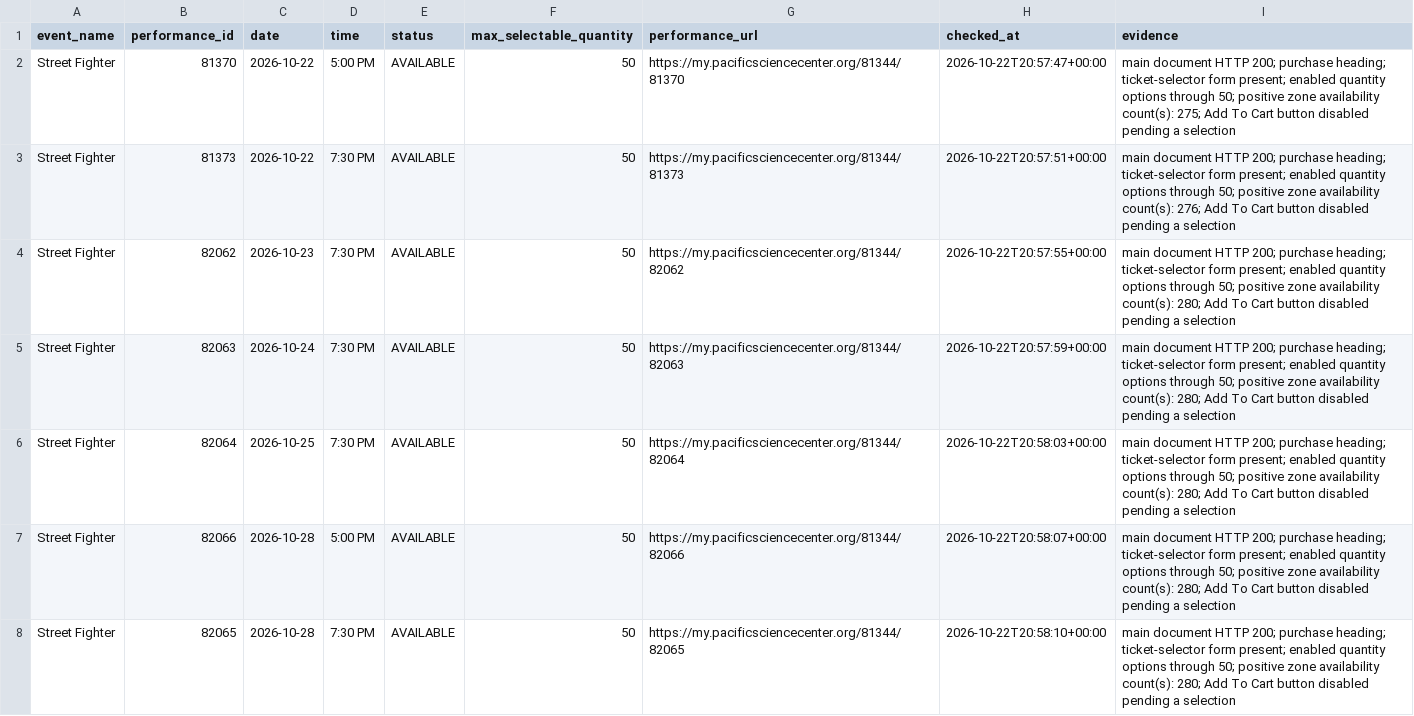
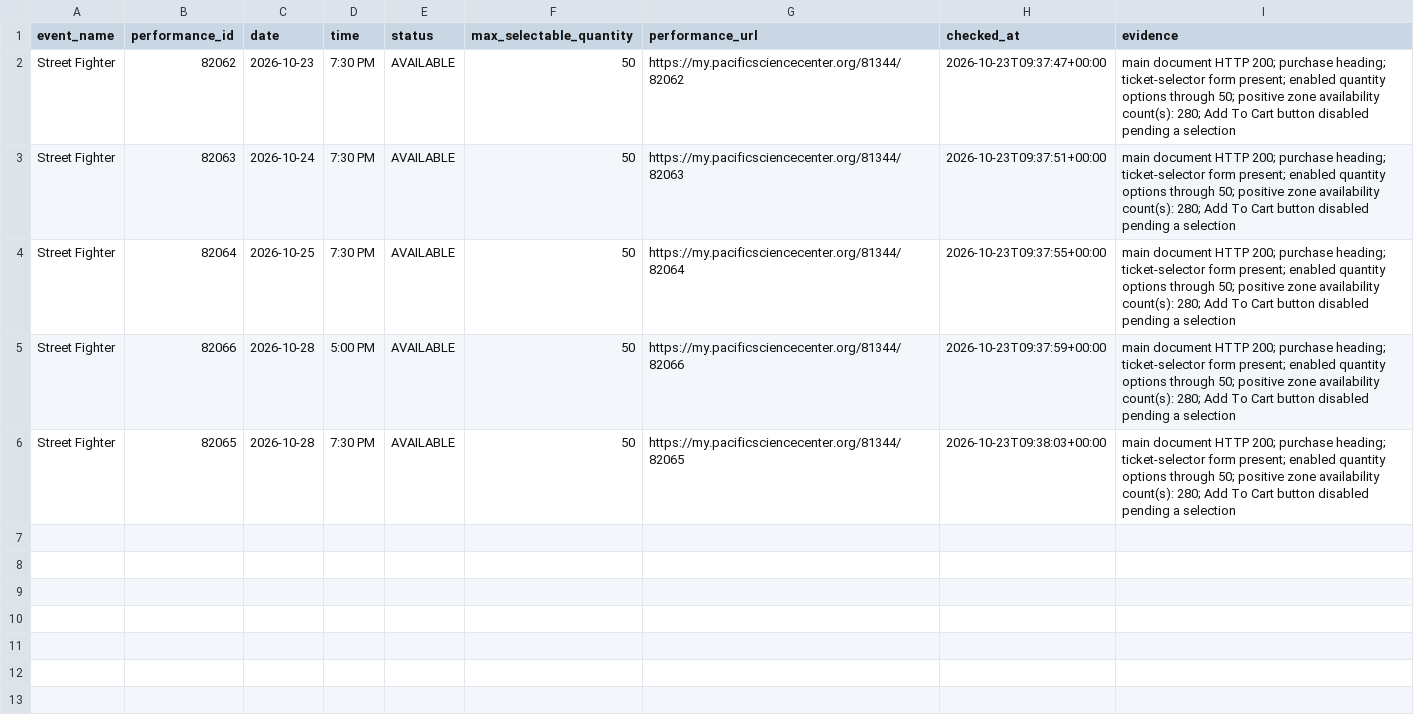
Before and after one commit to cheetahmonkey/IMAX, a CSV file: output/current_feature_availability.csv, drawn as a sheet.

Commit message:
Refresh IMAX availability 2026-10-23 02:38 PDT

```diff
--- a/output/current_feature_availability.csv
+++ b/output/current_feature_availability.csv
@@ -1,8 +1,6 @@
 event_name,performance_id,date,time,status,max_selectable_quantity,performance_url,checked_at,evidence
-Street Fighter,81370,2026-10-22,5:00 PM,AVAILABLE,50,https://my.pacificsciencecenter.org/81344/81370,2026-10-22T20:57:47+00:00,main document HTTP 200; purchase heading; ticket-selector form present; enabled quantity options through 50; positive zone availability count(s): 275; Add To Cart button disabled pending a selection
-Street Fighter,81373,2026-10-22,7:30 PM,AVAILABLE,50,https://my.pacificsciencecenter.org/81344/81373,2026-10-22T20:57:51+00:00,main document HTTP 200; purchase heading; ticket-selector form present; enabled quantity options through 50; positive zone availability count(s): 276; Add To Cart button disabled pending a selection
-Street Fighter,82062,2026-10-23,7:30 PM,AVAILABLE,50,https://my.pacificsciencecenter.org/81344/82062,2026-10-22T20:57:55+00:00,main document HTTP 200; purchase heading; ticket-selector form present; enabled quantity options through 50; positive zone availability count(s): 280; Add To Cart button disabled pending a selection
-Street Fighter,82063,2026-10-24,7:30 PM,AVAILABLE,50,https://my.pacificsciencecenter.org/81344/82063,2026-10-22T20:57:59+00:00,main document HTTP 200; purchase heading; ticket-selector form present; enabled quantity options through 50; positive zone availability count(s): 280; Add To Cart button disabled pending a selection
-Street Fighter,82064,2026-10-25,7:30 PM,AVAILABLE,50,https://my.pacificsciencecenter.org/81344/82064,2026-10-22T20:58:03+00:00,main document HTTP 200; purchase heading; ticket-selector form present; enabled quantity options through 50; positive zone availability count(s): 280; Add To Cart button disabled pending a selection
-Street Fighter,82066,2026-10-28,5:00 PM,AVAILABLE,50,https://my.pacificsciencecenter.org/81344/82066,2026-10-22T20:58:07+00:00,main document HTTP 200; purchase heading; ticket-selector form present; enabled quantity options through 50; positive zone availability count(s): 280; Add To Cart button disabled pending a selection
-Street Fighter,82065,2026-10-28,7:30 PM,AVAILABLE,50,https://my.pacificsciencecenter.org/81344/82065,2026-10-22T20:58:10+00:00,main document HTTP 200; purchase heading; ticket-selector form present; enabled quantity options through 50; positive zone availability count(s): 280; Add To Cart button disabled pending a selection
+Street Fighter,82062,2026-10-23,7:30 PM,AVAILABLE,50,https://my.pacificsciencecenter.org/81344/82062,2026-10-23T09:37:47+00:00,main document HTTP 200; purchase heading; ticket-selector form present; enabled quantity options through 50; positive zone availability count(s): 280; Add To Cart button disabled pending a selection
+Street Fighter,82063,2026-10-24,7:30 PM,AVAILABLE,50,https://my.pacificsciencecenter.org/81344/82063,2026-10-23T09:37:51+00:00,main document HTTP 200; purchase heading; ticket-selector form present; enabled quantity options through 50; positive zone availability count(s): 280; Add To Cart button disabled pending a selection
+Street Fighter,82064,2026-10-25,7:30 PM,AVAILABLE,50,https://my.pacificsciencecenter.org/81344/82064,2026-10-23T09:37:55+00:00,main document HTTP 200; purchase heading; ticket-selector form present; enabled quantity options through 50; positive zone availability count(s): 280; Add To Cart button disabled pending a selection
+Street Fighter,82066,2026-10-28,5:00 PM,AVAILABLE,50,https://my.pacificsciencecenter.org/81344/82066,2026-10-23T09:37:59+00:00,main document HTTP 200; purchase heading; ticket-selector form present; enabled quantity options through 50; positive zone availability count(s): 280; Add To Cart button disabled pending a selection
+Street Fighter,82065,2026-10-28,7:30 PM,AVAILABLE,50,https://my.pacificsciencecenter.org/81344/82065,2026-10-23T09:38:03+00:00,main document HTTP 200; purchase heading; ticket-selector form present; enabled quantity options through 50; positive zone availability count(s): 280; Add To Cart button disabled pending a selection
```
Also changed, not shown: output/dune_three_availability.csv, 7 other files.
